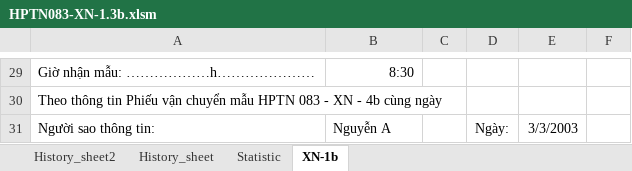
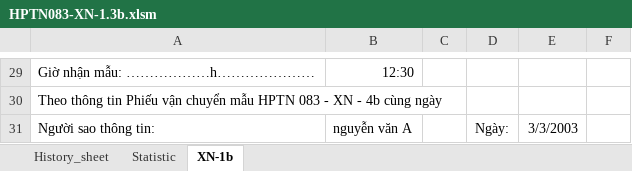
Before and after one commit to huydinh3010/Project-2, an Excel workbook: sources/HPTN083-XN-1.3b.xlsm, sheet XN-1b, drawn as a sheet; only a part is shown, gaps mark what is left out; values as stored, in another font and other column widths than the file's, no borders; charts and pictures not drawn; the diff covers the shown part only; the diff names each change by its address in the sheet, - before the commit and + after, or states it on an @@ line.

```diff
--- a/sources/HPTN083-XN-1.3b.xlsm (sheet XN-1b)
+++ b/sources/HPTN083-XN-1.3b.xlsm (sheet XN-1b)
-sheet tab: History_sheet2
-B29: 8:30
+B29: 12:30
-B31: Nguyễn A
+B31: nguyễn văn A
```
Also changed, not shown: 21 edited cells elsewhere in this sheet, sheet History_sheet, sheet Statistic, charts or pictures, 28 other files.
